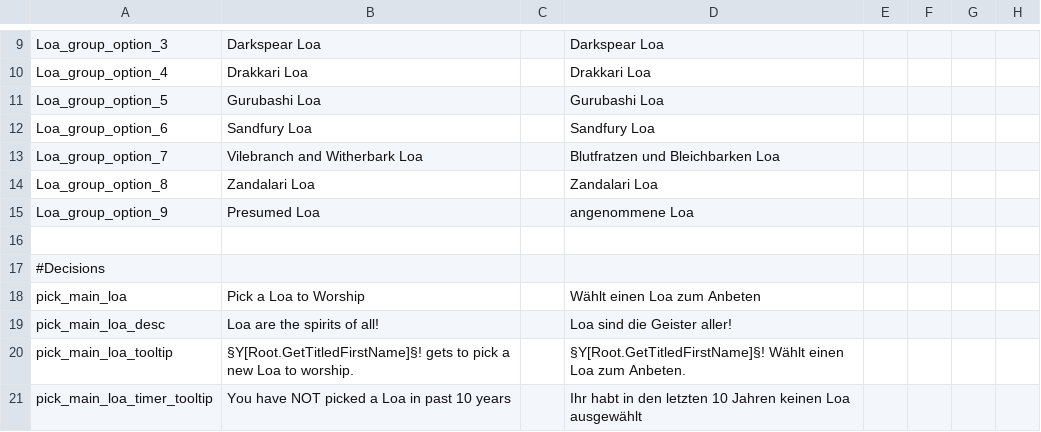
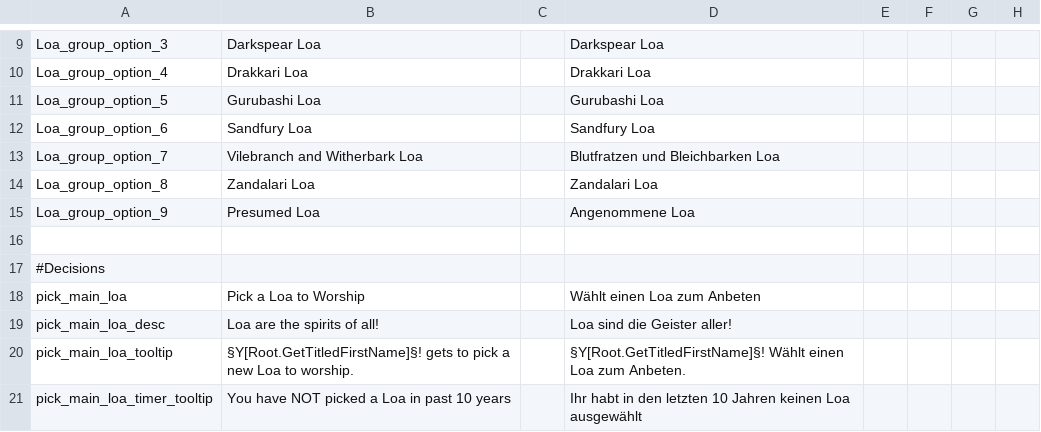
Before and after one commit to Warcraft-GoA-Development-Team/Warcraft-Guardians-of-Azeroth, a CSV file: localisation/tyr_wc_loa.csv, drawn as a sheet; only a part is shown, gaps mark what is left out; the diff names each change by its address in the sheet, - before the commit and + after, or states it on an @@ line.

```diff
--- a/localisation/tyr_wc_loa.csv
+++ b/localisation/tyr_wc_loa.csv
-D15: angenommene Loa
+D15: Angenommene Loa
```
Also changed, not shown: localisation/wc_loa_event.csv.
